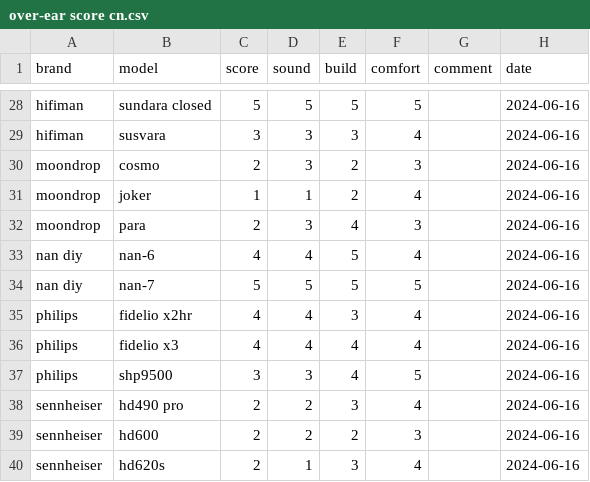
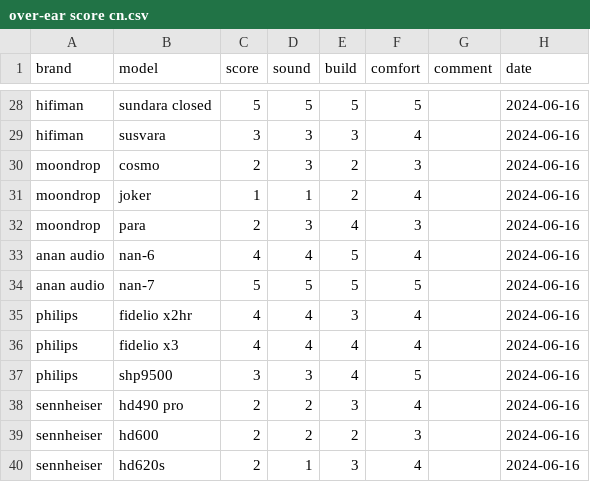
Before and after one commit to Sha1rholder/Sound-Library, a CSV file: data/over-ear score cn.csv, drawn as a sheet; only a part is shown, gaps mark what is left out.

```diff
--- a/data/over-ear score cn.csv
+++ b/data/over-ear score cn.csv
@@ -32,4 +32,4 @@ moondrop,joker,1,1,2,4,,2024-06-16
 moondrop,para,2,3,4,3,,2024-06-16
-nan diy,nan-6,4,4,5,4,,2024-06-16
-nan diy,nan-7,5,5,5,5,,2024-06-16
+anan audio,nan-6,4,4,5,4,,2024-06-16
+anan audio,nan-7,5,5,5,5,,2024-06-16
 philips,fidelio x2hr,4,4,3,4,,2024-06-16
```
Also changed, not shown: data/over-ear sensitivity asr.csv, data/over-ear sensitivity official.csv, 23 other files.
